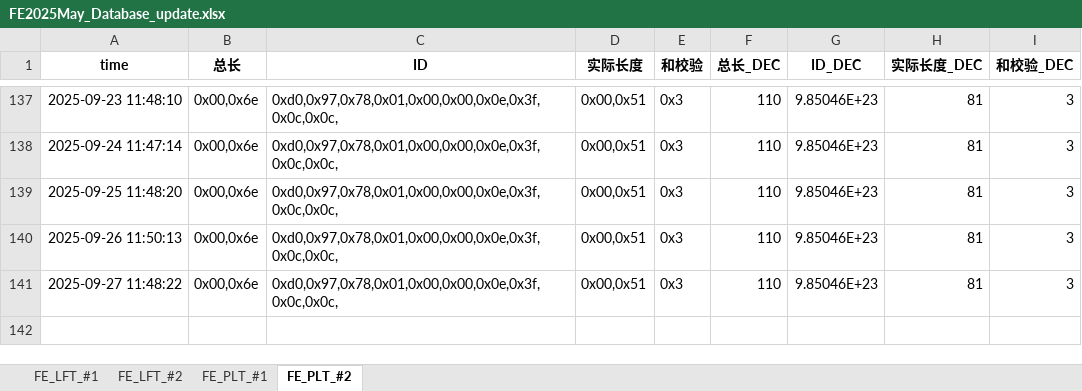
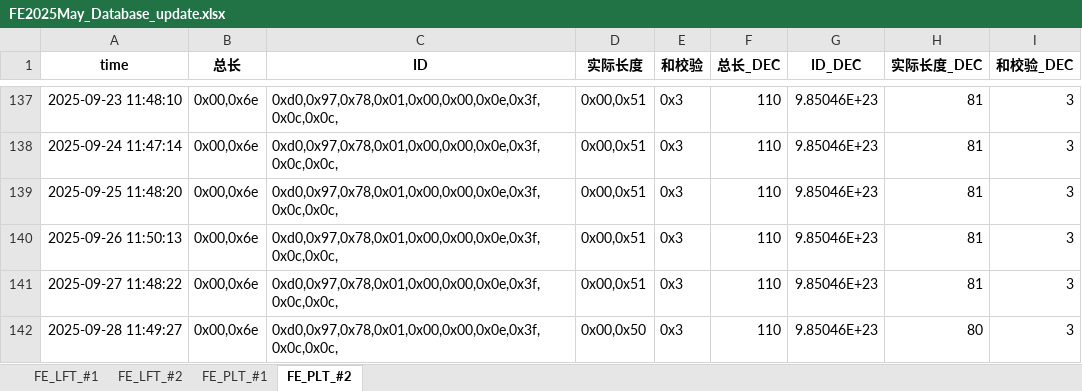
Before and after one commit to weichencsu/millwear_demoapp, an Excel workbook: FE2025May_Database_update.xlsx, sheet FE_PLT_#2, drawn as a sheet; only a part is shown, gaps mark what is left out; values as stored, in another font and other column widths than the file's, no borders; the diff names each change by its address in the sheet, - before the commit and + after, or states it on an @@ line.

```diff
--- a/FE2025May_Database_update.xlsx (sheet FE_PLT_#2)
+++ b/FE2025May_Database_update.xlsx (sheet FE_PLT_#2)
+row 142: 2025-09-28 11:49:27 | 0x00,0x6e | 0xd0,0x97,0x78,0x01,0x00,0x00,0x0e,0x3f,0x0c,0x0c, | 0x00,0x50 | 0x3 | 110 | 9.85046E+23 | 80 | 3
```
Also changed, not shown: sheet FE_PLT_#1, sheet FE_LFT_#2, sheet FE_LFT_#1.
